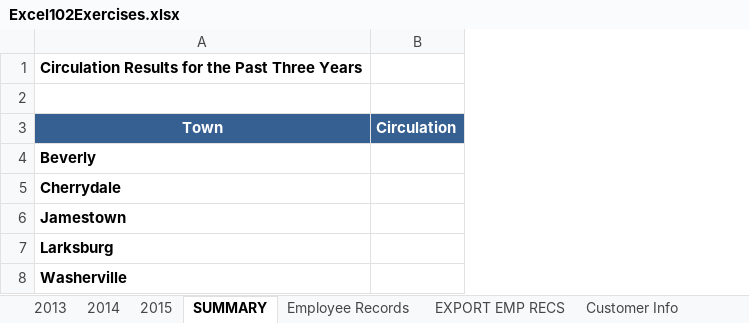
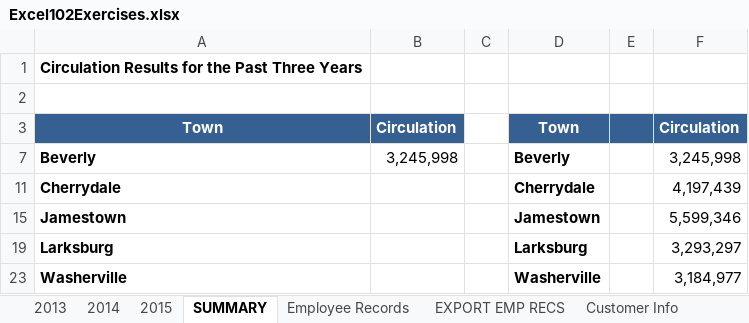
Before and after one commit to fFukurou/Excel-Bootcamp, an Excel workbook: 202 - Intermediate/Excel102Exercises.xlsx, sheet SUMMARY, drawn as a sheet; values as stored, in another font and other column widths than the file's, no borders; addresses are those after the commit; the diff names each change by its address in the sheet, - before the commit and + after, or states it on an @@ line.

Commit message:
Intermediate - DONE

```diff
--- a/202 - Intermediate/Excel102Exercises.xlsx (sheet SUMMARY)
+++ b/202 - Intermediate/Excel102Exercises.xlsx (sheet SUMMARY)
+column C, empty
+column D, rows 3-23: Town | Beverly | Cherrydale | Jamestown | Larksburg | Washerville
+column E, empty
+column F, rows 3-23: Circulation | 3,245,998 | 4,197,439 | 5,599,346 | 3,293,297 | 3,184,977
-B7: (empty)
+B7: 3,245,998
```
Also changed, not shown: hidden cells, 3 other files.
